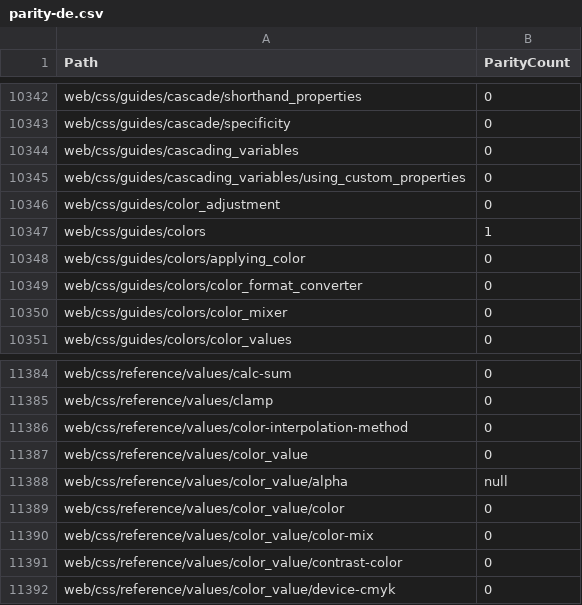
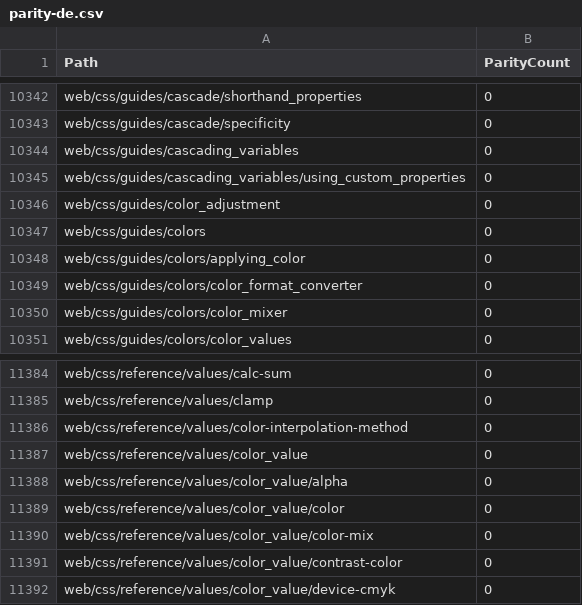
Before and after one commit to tristantheb/history-content-stats, a CSV file: statistics/parity-de.csv, drawn as a sheet; only a part is shown, gaps mark what is left out.

Commit message:
sync(data): synchronize repositories data (#522)

```diff
--- a/statistics/parity-de.csv
+++ b/statistics/parity-de.csv
@@ -10346,3 +10346,3 @@ web/css/guides/cascading_variables/using_custom_properties,0
 web/css/guides/color_adjustment,0
-web/css/guides/colors,1
+web/css/guides/colors,0
 web/css/guides/colors/applying_color,0
@@ -11387,3 +11387,3 @@ web/css/reference/values/color-interpolation-method,0
 web/css/reference/values/color_value,0
-web/css/reference/values/color_value/alpha,null
+web/css/reference/values/color_value/alpha,0
 web/css/reference/values/color_value/color,0
```
Also changed, not shown: 1 other file.
